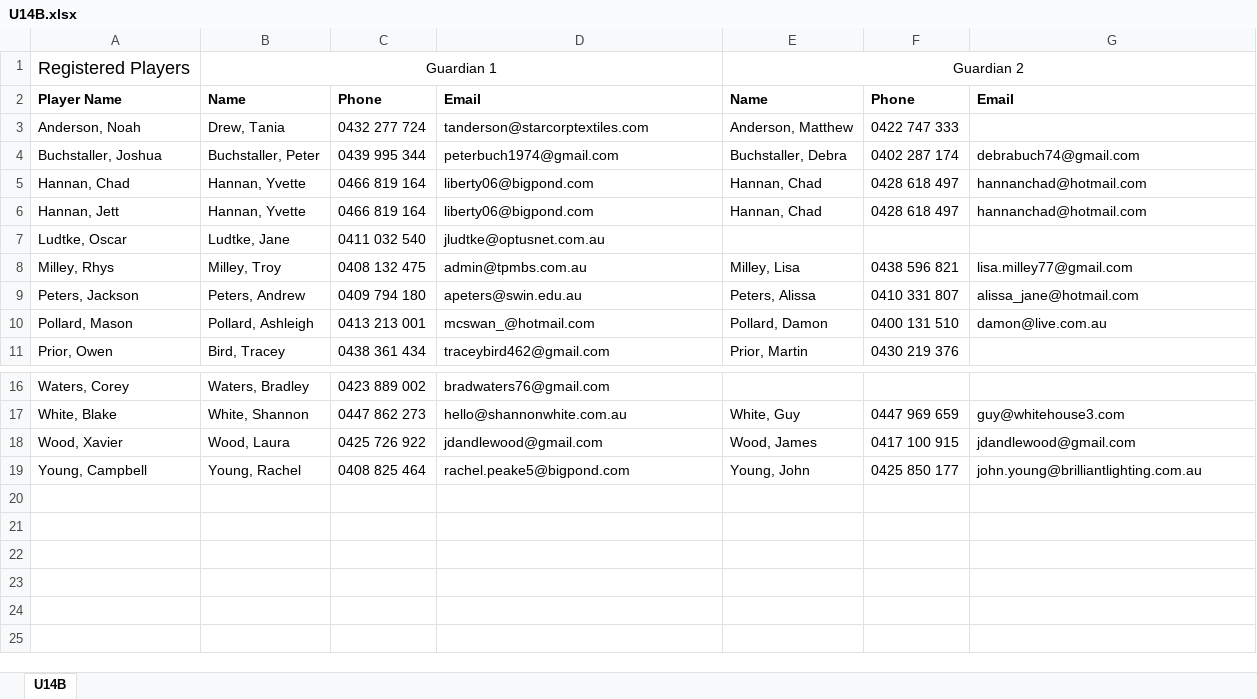
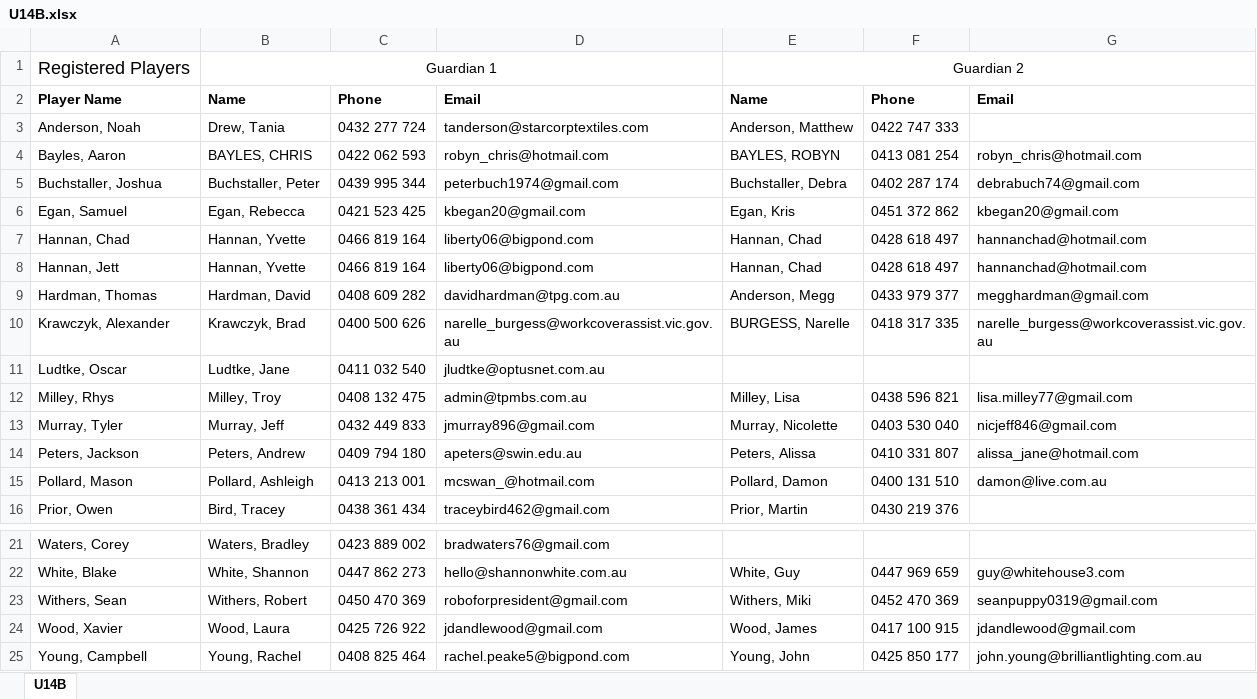
Before and after one commit to andrewcrobertson/bjfc, an Excel workbook: static/contact/U14B.xlsx, sheet U14B, drawn as a sheet; only a part is shown, gaps mark what is left out; values as stored, in another font and other column widths than the file's, no borders; the diff names each change by its address in the sheet, - before the commit and + after, or states it on an @@ line.

```diff
--- a/static/contact/U14B.xlsx (sheet U14B)
+++ b/static/contact/U14B.xlsx (sheet U14B)
+row 4: Bayles, Aaron | BAYLES, CHRIS | 0422 062 593 | robyn_chris@hotmail.com | BAYLES, ROBYN | 0413 081 254 | robyn_chris@hotmail.com
+row 6: Egan, Samuel | Egan, Rebecca | 0421 523 425 | kbegan20@gmail.com | Egan, Kris | 0451 372 862 | kbegan20@gmail.com
+row 9: Hardman, Thomas | Hardman, David | 0408 609 282 | davidhardman@tpg.com.au | Anderson, Megg | 0433 979 377 | megghardman@gmail.com
+row 10: Krawczyk, Alexander | Krawczyk, Brad | 0400 500 626 | narelle_burgess@workcoverassist.vic.gov.au | BURGESS, Narelle | 0418 317 335 | narelle_burgess@workcoverassist.vic.gov.au
+row 13: Murray, Tyler | Murray, Jeff | 0432 449 833 | jmurray896@gmail.com | Murray, Nicolette | 0403 530 040 | nicjeff846@gmail.com
+row 23: Withers, Sean | Withers, Robert | 0450 470 369 | roboforpresident@gmail.com | Withers, Miki | 0452 470 369 | seanpuppy0319@gmail.com
```
Also changed, not shown: static/contact/U08M.xlsx, static/contact/U09M.xlsx, 32 other files.
